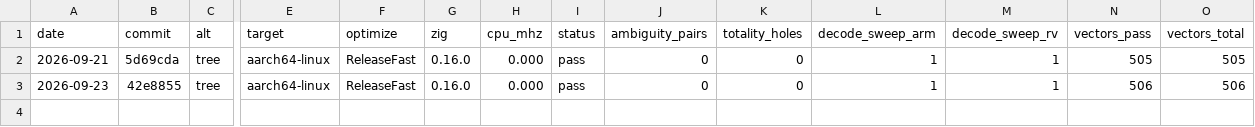
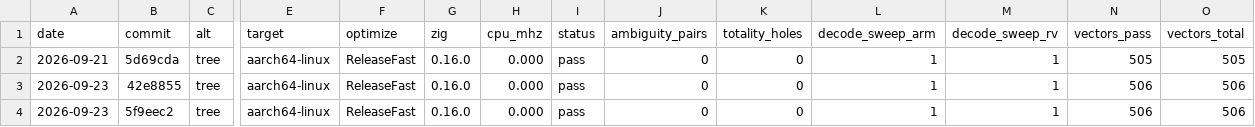
Before and after one commit to mfleming0101/isa, a TSV file: bench/release-metrics.tsv, drawn as a sheet; only a part is shown, gaps mark what is left out; rows hold the shown columns only; the diff names each change by its address in the sheet, - before the commit and + after, or states it on an @@ line.

Commit message:
Record the 0.2.0 release metrics row measured at the tagged commit

```diff
--- a/bench/release-metrics.tsv
+++ b/bench/release-metrics.tsv
+row 4: 2026-09-23 | 5f9eec2 | tree | aarch64-linux | ReleaseFast | 0.16.0 | 0.000 | pass | 0 | 0 | 1 | 1 | 506 | 506
```
